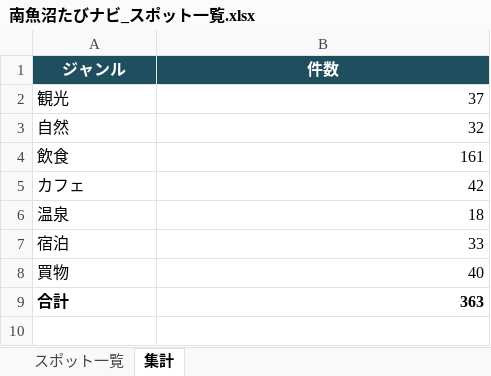
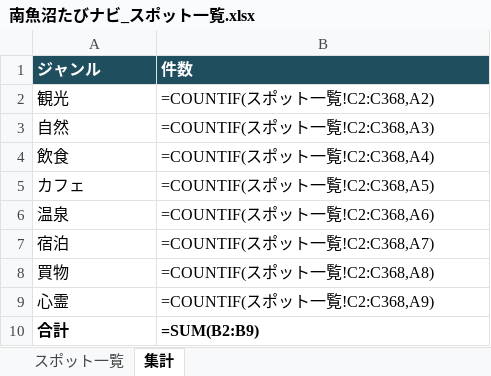
Before and after one commit to ZinPika1104/numa-search, an Excel workbook: 南魚沼たびナビ_スポット一覧.xlsx, sheet 集計, drawn as a sheet; values as stored, in another font and other column widths than the file's, no borders; formulas without a stored value are shown as written; addresses are those after the commit; the diff names each change by its address in the sheet, - before the commit and + after, or states it on an @@ line.

```diff
--- a/南魚沼たびナビ_スポット一覧.xlsx (sheet 集計)
+++ b/南魚沼たびナビ_スポット一覧.xlsx (sheet 集計)
-A1:B1 alignment: center
+A1:B1 alignment: left
-B2 (件数): 37
+B2 (件数): =COUNTIF(スポット一覧!C2:C368,A2)
-B3 (件数): 32
+B3 (件数): =COUNTIF(スポット一覧!C2:C368,A3)
-B4 (件数): 161
+B4 (件数): =COUNTIF(スポット一覧!C2:C368,A4)
-B5 (件数): 42
+B5 (件数): =COUNTIF(スポット一覧!C2:C368,A5)
-B6 (件数): 18
+B6 (件数): =COUNTIF(スポット一覧!C2:C368,A6)
-B7 (件数): 33
+B7 (件数): =COUNTIF(スポット一覧!C2:C368,A7)
-B8 (件数): 40
+B8 (件数): =COUNTIF(スポット一覧!C2:C368,A8)
+row 9: 心霊 | =COUNTIF(スポット一覧!C2:C368,A9)
-B10 (件数): 363
+B10 (件数): =SUM(B2:B9)
```
Also changed, not shown: sheet スポット一覧, charts or pictures, 3 other files.
